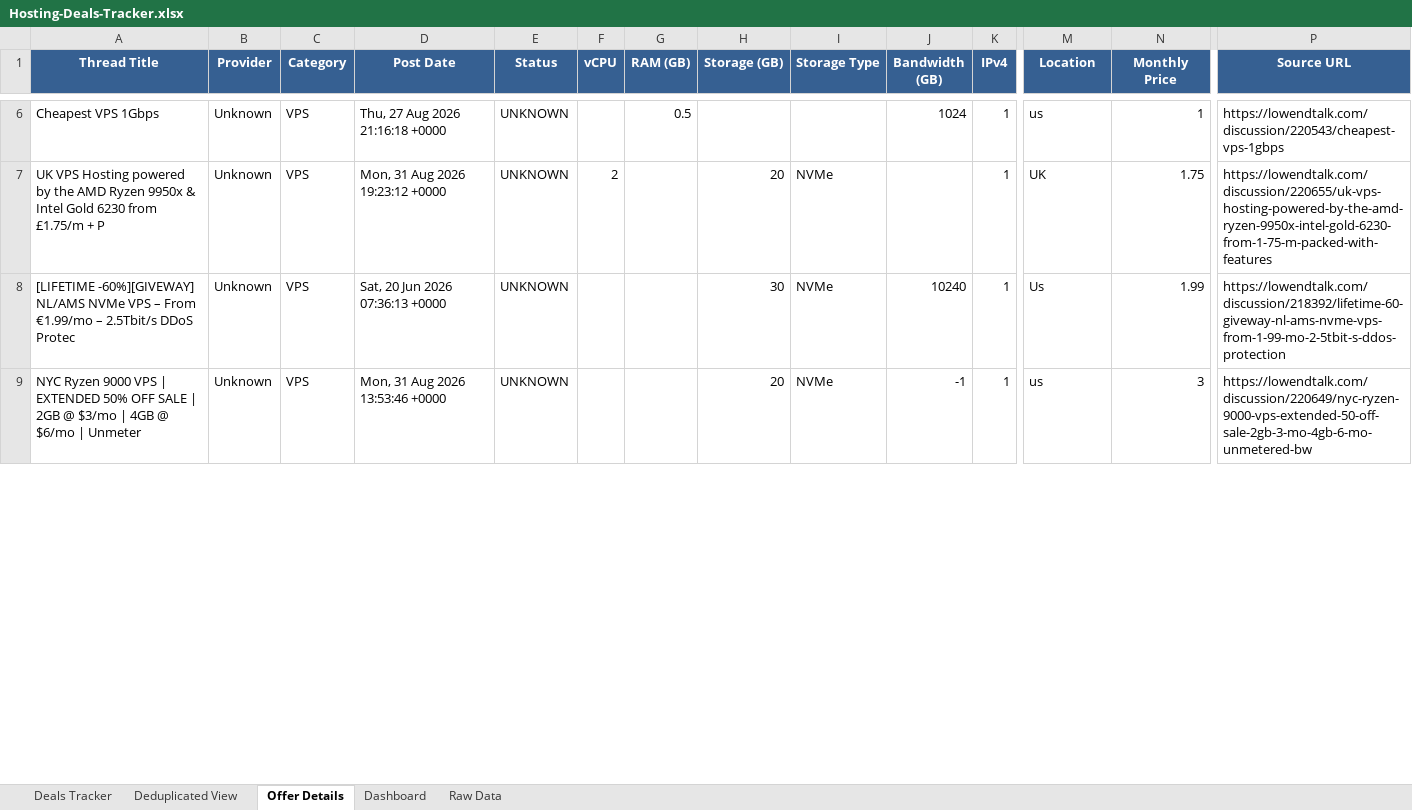
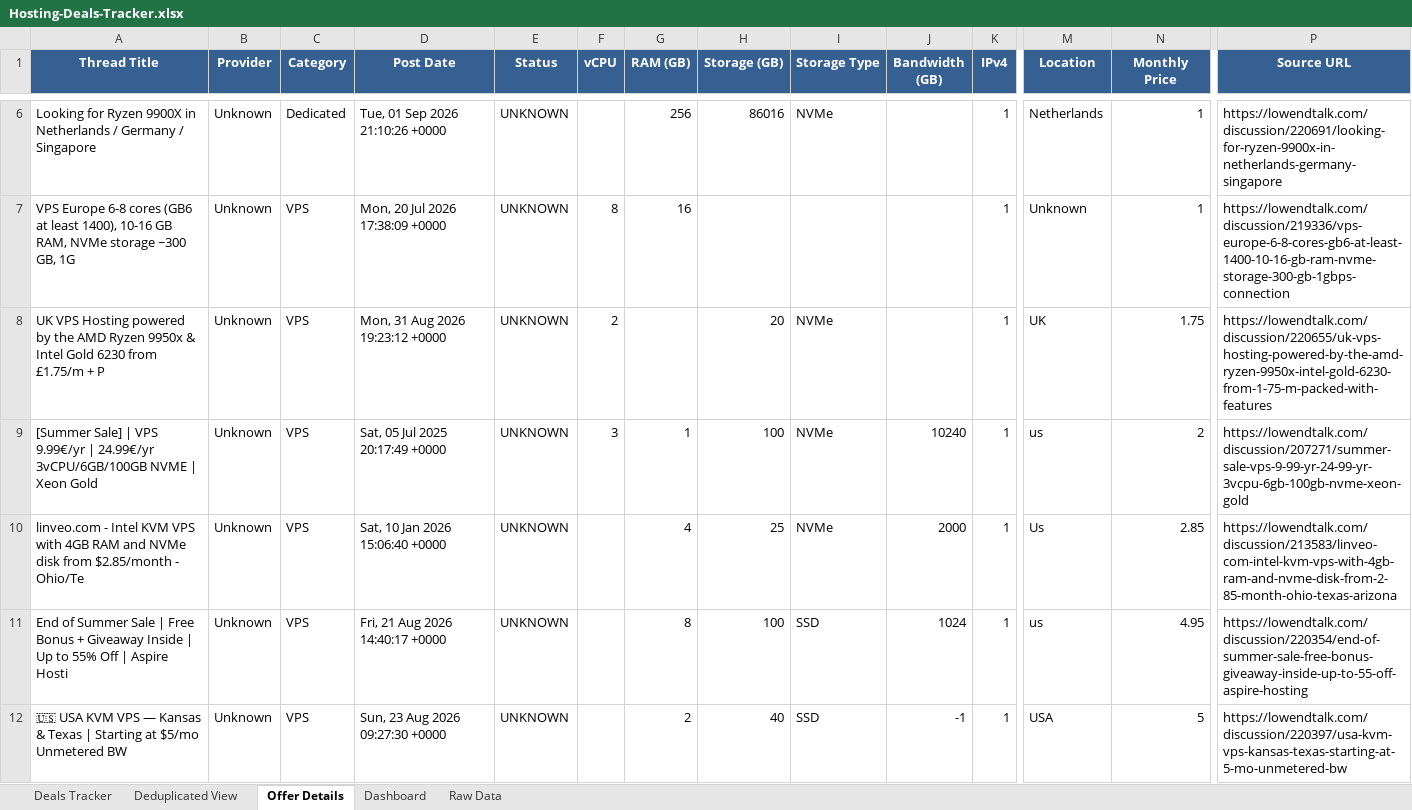
Before and after one commit to bojak83318/hosting-deals-tracker, an Excel workbook: output/Hosting-Deals-Tracker.xlsx, sheet Offer Details, drawn as a sheet; only a part is shown, gaps mark what is left out; values as stored, in another font and other column widths than the file's, no borders; addresses are those after the commit; rows hold the shown columns only; the diff covers the shown part only; the diff names each change by its address in the sheet, - before the commit and + after, or states it on an @@ line.

```diff
--- a/output/Hosting-Deals-Tracker.xlsx (sheet Offer Details)
+++ b/output/Hosting-Deals-Tracker.xlsx (sheet Offer Details)
+row 6: Looking for Ryzen 9900X in Netherlands / Germany / Singapore | Unknown | Dedicated | Tue, 01 Sep 2026 21:10:26 +0000 | UNKNOWN |  | 256 | 86016 | NVMe |  | 1 | Netherlands | 1 | https://lowendtalk.com/discussion/220691/looking-for-ryzen-9900x-in-netherlands-germany-singapore
-A7 (Thread Title): Cheapest VPS 1Gbps
+A7 (Thread Title): VPS Europe 6-8 cores (GB6 at least 1400), 10-16 GB RAM, NVMe storage ~300 GB, 1G
-D7 (Post Date): Thu, 27 Aug 2026 21:16:18 +0000
+D7 (Post Date): Mon, 20 Jul 2026 17:38:09 +0000
-F7 (vCPU): (empty)
+F7 (vCPU): 8
-G7 (RAM (GB)): 0.5
+G7 (RAM (GB)): 16
-J7 (Bandwidth (GB)): 1024
+J7 (Bandwidth (GB)): (empty)
-M7 (Location): us
+M7 (Location): Unknown
-P7 (Source URL): https://lowendtalk.com/discussion/220543/cheapest-vps-1gbps
+P7 (Source URL): https://lowendtalk.com/discussion/219336/vps-europe-6-8-cores-gb6-at-least-1400-10-16-gb-ram-nvme-storage-300-gb-1gbps-connection
+row 9: [Summer Sale] | VPS 9.99€/yr | 24.99€/yr 3vCPU/6GB/100GB NVME | Xeon Gold | Unknown | VPS | Sat, 05 Jul 2025 20:17:49 +0000 | UNKNOWN | 3 | 1 | 100 | NVMe | 10240 | 1 | us | 2 | https://lowendtalk.com/discussion/207271/summer-sale-vps-9-99-yr-24-99-yr-3vcpu-6gb-100gb-nvme-xeon-gold
-A10 (Thread Title): [LIFETIME -60%][GIVEWAY] NL/AMS NVMe VPS – From €1.99/mo – 2.5Tbit/s DDoS Protec
+A10 (Thread Title): linveo.com - Intel KVM VPS with 4GB RAM and NVMe disk from $2.85/month - Ohio/Te
-D10 (Post Date): Sat, 20 Jun 2026 07:36:13 +0000
+D10 (Post Date): Sat, 10 Jan 2026 15:06:40 +0000
-G10 (RAM (GB)): (empty)
+G10 (RAM (GB)): 4
-H10 (Storage (GB)): 30
+H10 (Storage (GB)): 25
-J10 (Bandwidth (GB)): 10240
+J10 (Bandwidth (GB)): 2000
-N10 (Monthly Price): 1.99
+N10 (Monthly Price): 2.85
-P10 (Source URL): https://lowendtalk.com/discussion/218392/lifetime-60-giveway-nl-ams-nvme-vps-from-1-99-mo-2-5tbit-s-ddos-protection
+P10 (Source URL): https://lowendtalk.com/discussion/213583/linveo-com-intel-kvm-vps-with-4gb-ram-and-nvme-disk-from-2-85-month-ohio-texas-arizona
-A11 (Thread Title): NYC Ryzen 9000 VPS | EXTENDED 50% OFF SALE | 2GB @ $3/mo | 4GB @ $6/mo | Unmeter
+A11 (Thread Title): End of Summer Sale | Free Bonus + Giveaway Inside | Up to 55% Off | Aspire Hosti
-D11 (Post Date): Mon, 31 Aug 2026 13:53:46 +0000
+D11 (Post Date): Fri, 21 Aug 2026 14:40:17 +0000
-G11 (RAM (GB)): (empty)
+G11 (RAM (GB)): 8
-H11 (Storage (GB)): 20
+H11 (Storage (GB)): 100
-I11 (Storage Type): NVMe
+I11 (Storage Type): SSD
-J11 (Bandwidth (GB)): -1
+J11 (Bandwidth (GB)): 1024
-N11 (Monthly Price): 3
+N11 (Monthly Price): 4.95
-P11 (Source URL): https://lowendtalk.com/discussion/220649/nyc-ryzen-9000-vps-extended-50-off-sale-2gb-3-mo-4gb-6-mo-unmetered-bw
+P11 (Source URL): https://lowendtalk.com/discussion/220354/end-of-summer-sale-free-bonus-giveaway-inside-up-to-55-off-aspire-hosting
+row 12: 🇺🇸 USA KVM VPS — Kansas & Texas | Starting at $5/mo Unmetered BW | Unknown | VPS | Sun, 23 Aug 2026 09:27:30 +0000 | UNKNOWN |  | 2 | 40 | SSD | -1 | 1 | USA | 5 | https://lowendtalk.com/discussion/220397/usa-kvm-vps-kansas-texas-starting-at-5-mo-unmetered-bw
```
Also changed, not shown: 12 added rows, 9 removed rows and 42 edited cells elsewhere in this sheet, sheet Raw Data, sheet Deals Tracker, sheet Deduplicated View, sheet Dashboard, 1 other file.
